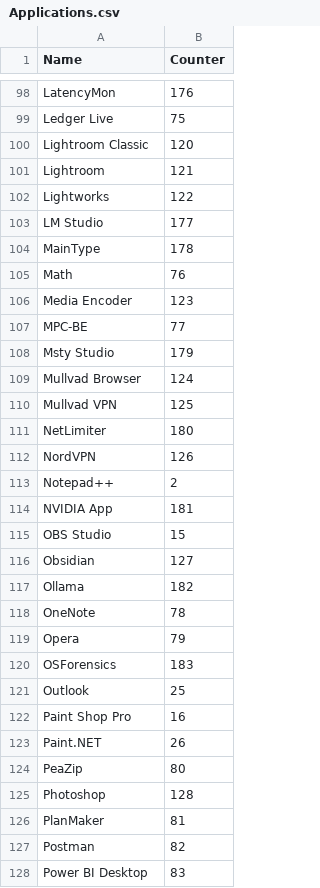
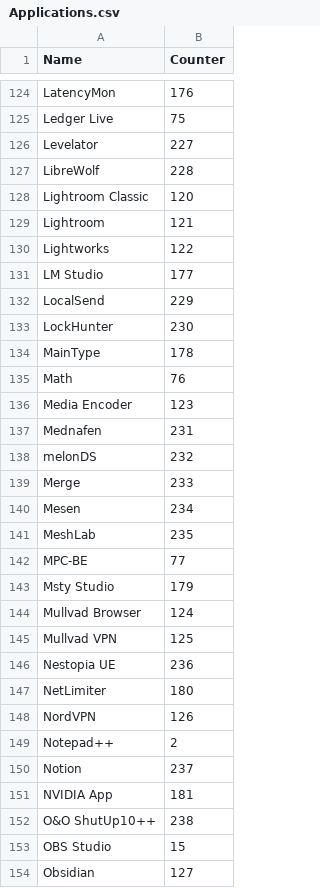
Before and after one commit to Akroneiros/Curatium, a CSV file: Shared/Mappings/Applications.csv, drawn as a sheet; only a part is shown, gaps mark what is left out; the shorter side is filled out with more unchanged rows; the diff covers the shown part only.

```diff
--- a/Shared/Mappings/Applications.csv
+++ b/Shared/Mappings/Applications.csv
@@ -99,2 +125,4 @@ LatencyMon|176
 Ledger Live|75
+Levelator|227
+LibreWolf|228
 Lightroom Classic|120
@@ -103,2 +131,4 @@ Lightworks|122
 LM Studio|177
+LocalSend|229
+LockHunter|230
 MainType|178
@@ -106,2 +136,7 @@ Math|76
 Media Encoder|123
+Mednafen|231
+melonDS|232
+Merge|233
+Mesen|234
+MeshLab|235
 MPC-BE|77
@@ -110,2 +145,3 @@ Mullvad Browser|124
 Mullvad VPN|125
+Nestopia UE|236
 NetLimiter|180
@@ -113,3 +149,5 @@ NordVPN|126
 Notepad++|2
+Notion|237
 NVIDIA App|181
+O&O ShutUp10++|238
 OBS Studio|15
```
Also changed, not shown: 48 added rows elsewhere in this file, Shared/Mappings/Application Executable Directory Candidates.csv.
